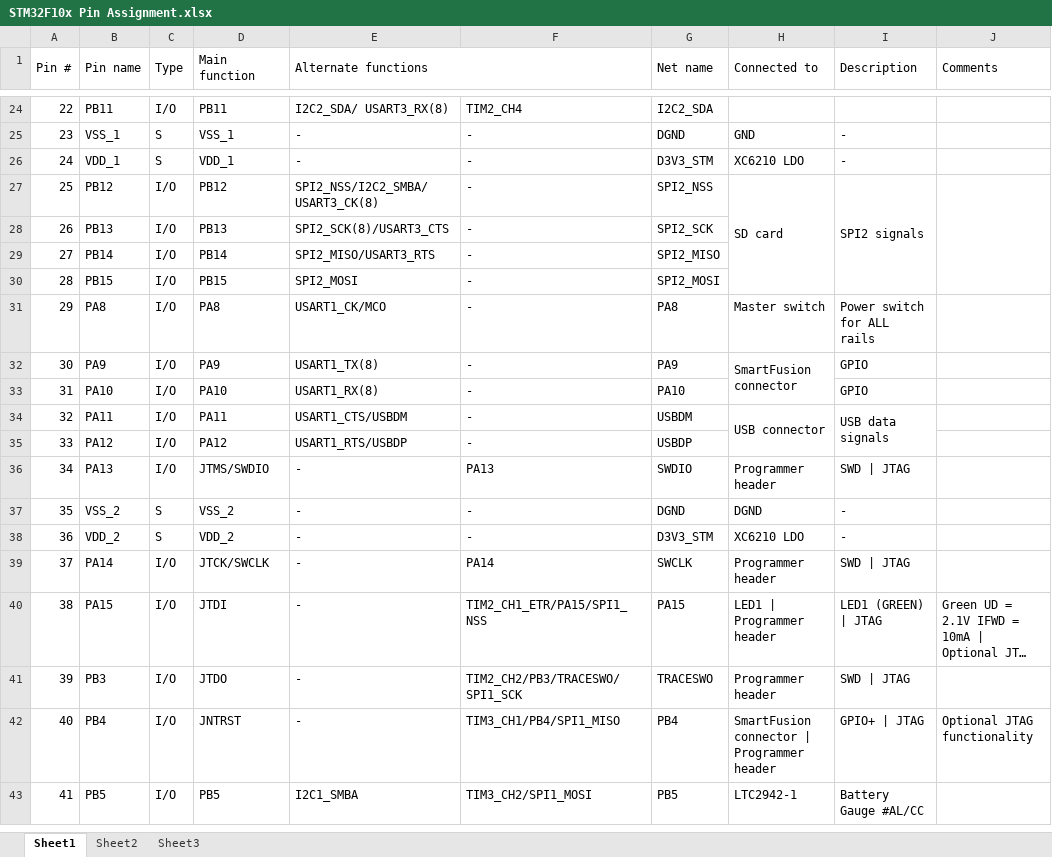
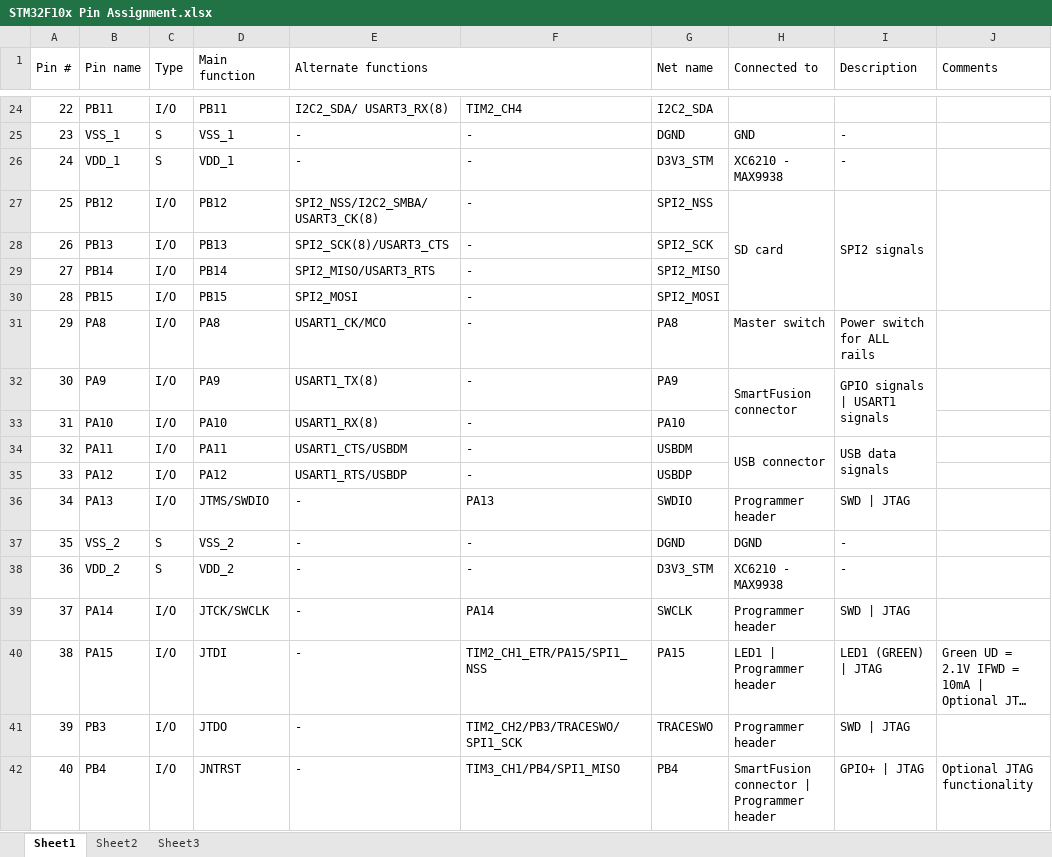
Before and after one commit to marmote/marmote, an Excel workbook: hardware/PowerBoard/Document/STM32F10x Pin Assignment.xlsx, sheet Sheet1, drawn as a sheet; only a part is shown, gaps mark what is left out; the shorter side is filled out with more unchanged rows; long unchanged cells end in …; values as stored, in another font and other column widths than the file's, no cell formats; the diff covers the shown part only; the diff names each change by its address in the sheet, - before the commit and + after, or states it on an @@ line.

```diff
--- a/hardware/PowerBoard/Document/STM32F10x Pin Assignment.xlsx (sheet Sheet1)
+++ b/hardware/PowerBoard/Document/STM32F10x Pin Assignment.xlsx (sheet Sheet1)
-H26 (Connected to): XC6210 LDO
+H26 (Connected to): XC6210 - MAX9938
-I32 (Description): GPIO
+I32 (Description): GPIO signals | USART1 signals
+I32:I33 merged
-I33 (Description): GPIO
+I33 (Description): (empty)
-H38 (Connected to): XC6210 LDO
+H38 (Connected to): XC6210 - MAX9938
```
Also changed, not shown: 2 added rows, 10 edited cells, merged cells and row numbers in column A elsewhere in this sheet, cell formats, 3 other files.
